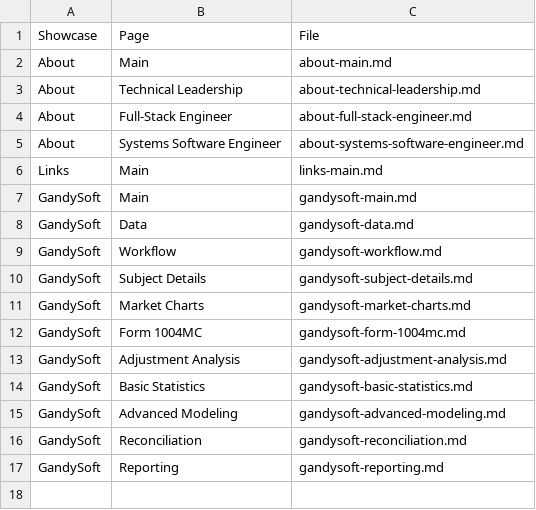
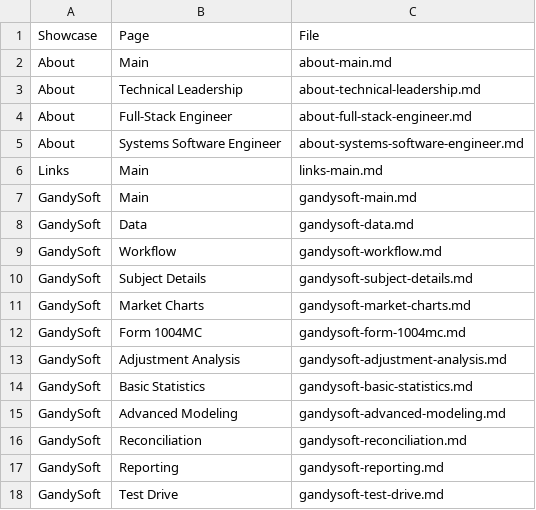
Before and after one commit to mgaskill/michaelgaskill.com, a CSV file: db/import/showcases.csv, drawn as a sheet.

Commit message:
Add the test drive details for the gandysoft page

```diff
--- a/db/import/showcases.csv
+++ b/db/import/showcases.csv
@@ -17 +17,2 @@
 "GandySoft","Reporting","gandysoft-reporting.md"
+"GandySoft","Test Drive","gandysoft-test-drive.md"
```
Also changed, not shown: 25 other files.
